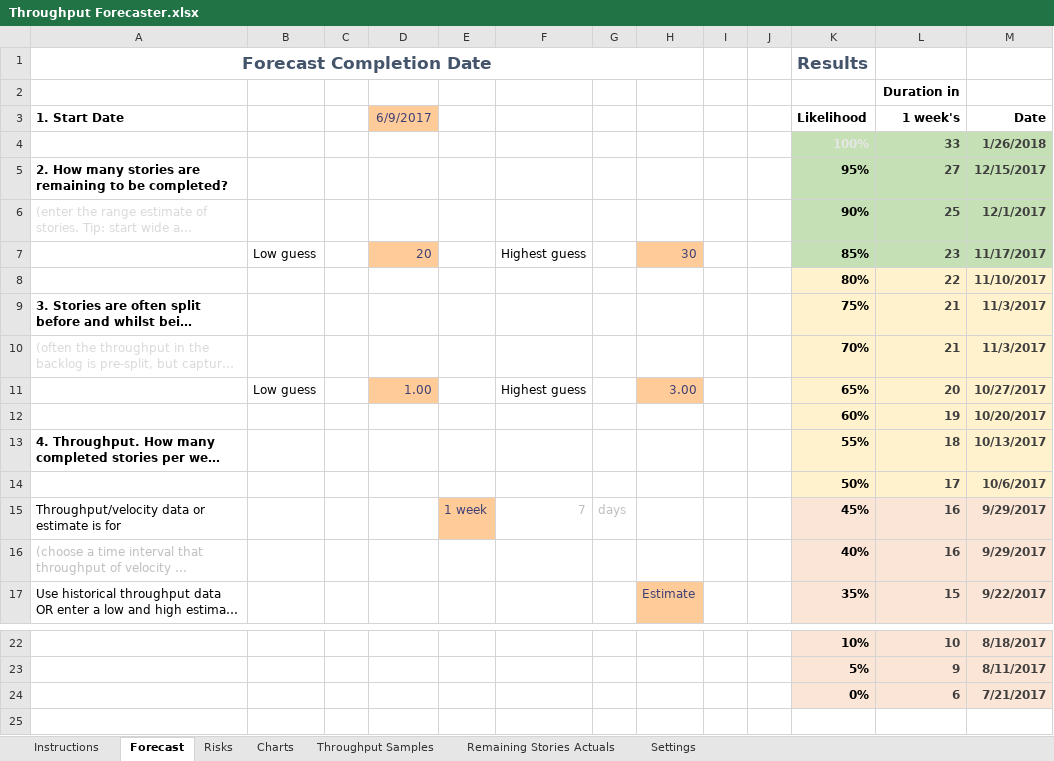
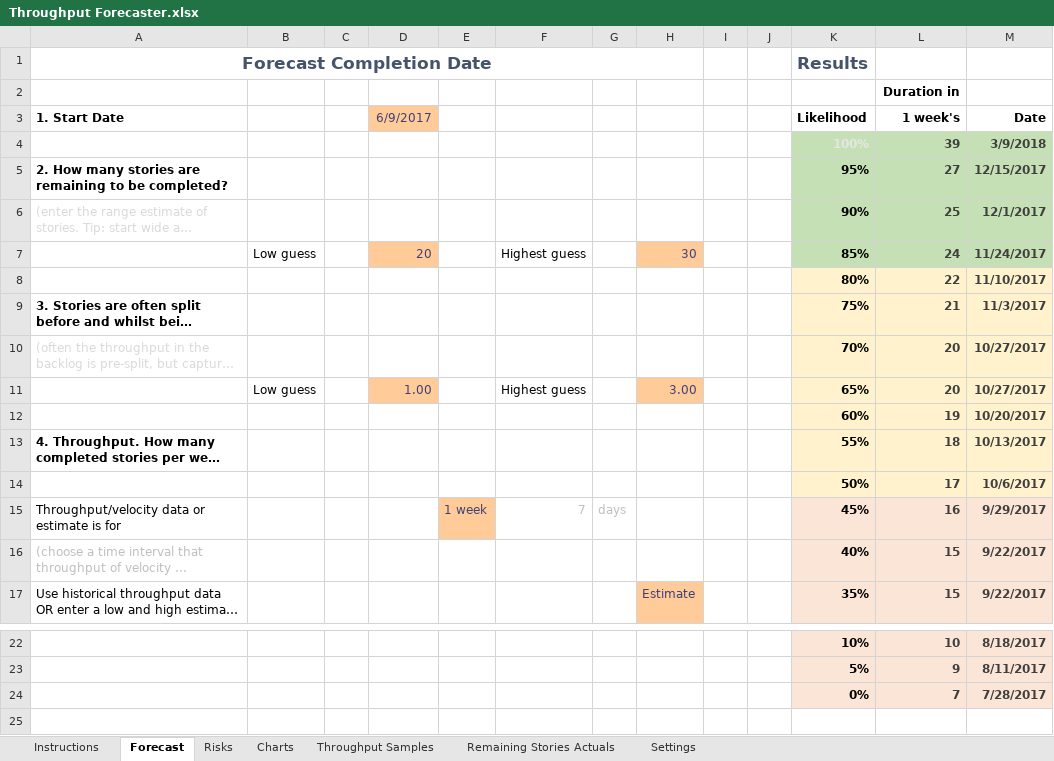
Before and after one commit to FocusedObjective/FocusedObjective.Resources, an Excel workbook: Spreadsheets/Throughput Forecaster.xlsx, sheet Forecast, drawn as a sheet; only a part is shown, gaps mark what is left out; long unchanged cells end in …; values as stored, in another font and other column widths than the file's, no borders; charts and pictures and conditional formats not drawn; removed rows and columns are numbered as before the commit, all else as after; the diff names each change by its address in the sheet, - before the commit and + after, or states it on an @@ line.

```diff
--- a/Spreadsheets/Throughput Forecaster.xlsx (sheet Forecast)
+++ b/Spreadsheets/Throughput Forecaster.xlsx (sheet Forecast)
-row 4:  |  |  |  |  |  |  |  |  |  | 100% | 33 | 1/26/2018
+row 4:  |  |  |  |  |  |  |  |  |  | 100% | 39 | 3/9/2018
-L7 (1 week's): 23
+L7 (1 week's): 24
-M7 (Date): 11/17/2017
+M7 (Date): 11/24/2017
-L10 (1 week's): 21
+L10 (1 week's): 20
-M10 (Date): 11/3/2017
+M10 (Date): 10/27/2017
-L16 (1 week's): 16
+L16 (1 week's): 15
-M16 (Date): 9/29/2017
+M16 (Date): 9/22/2017
-L24 (1 week's): 6
+L24 (1 week's): 7
-M24 (Date): 7/21/2017
+M24 (Date): 7/28/2017
```
Also changed, not shown: sheet Charts, sheet Throughput Samples, sheet Risks, formulas that keep their value, charts or pictures, Spreadsheets/Planning Sankey.xlsm, 18 other files.
